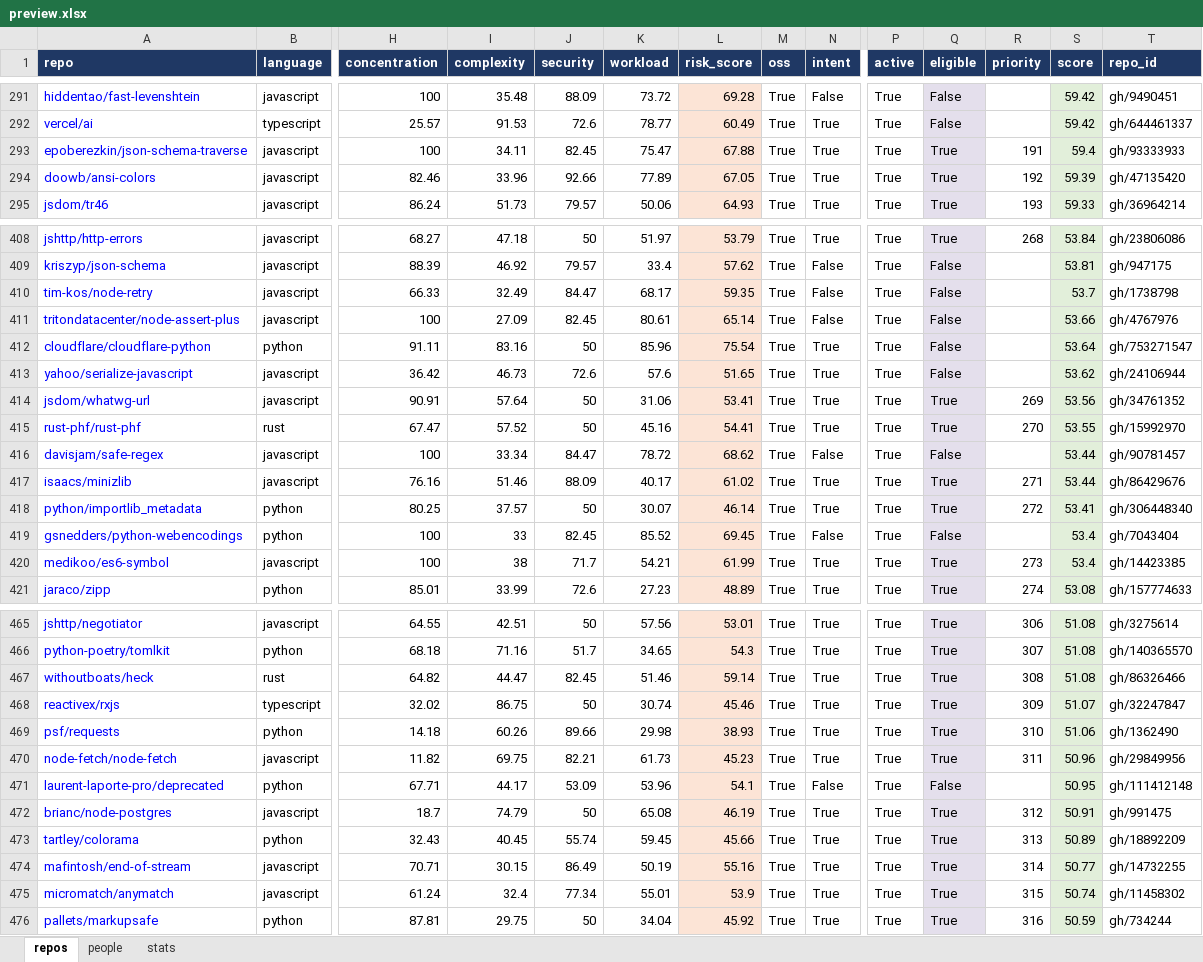
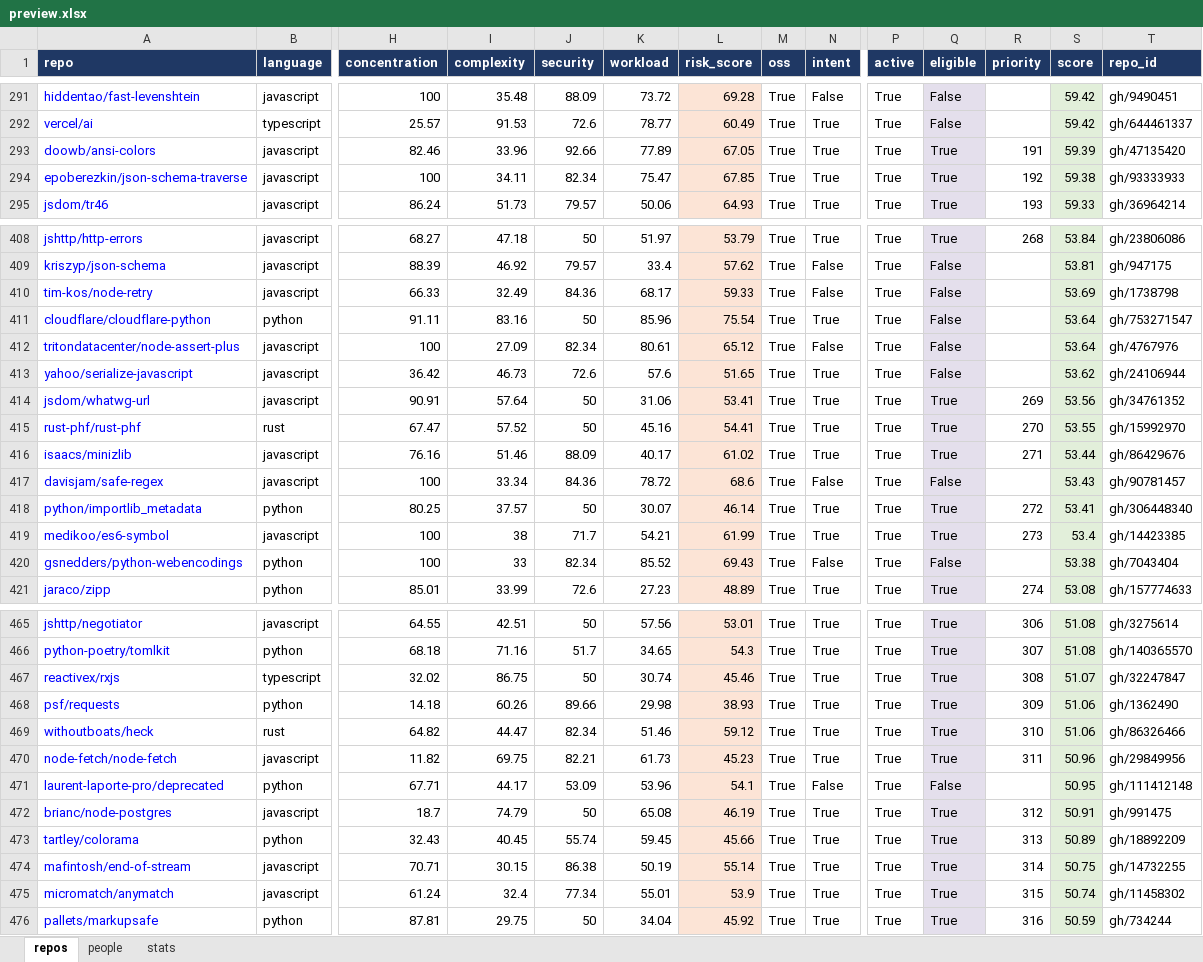
Before and after one commit to osendowment/model, an Excel workbook: data/preview/preview.xlsx, sheet repos, drawn as a sheet; only a part is shown, gaps mark what is left out; values as stored, in another font and other column widths than the file's, no borders; removed rows and columns are numbered as before the commit, all else as after; rows hold the shown columns only; the diff covers the shown part only; the diff names each change by its address in the sheet, - before the commit and + after, or states it on an @@ line.

```diff
--- a/data/preview/preview.xlsx (sheet repos)
+++ b/data/preview/preview.xlsx (sheet repos)
-row 293: epoberezkin/json-schema-traverse | javascript | 100 | 34.11 | 82.45 | 75.47 | 67.88 | True | True | True | True | 191 | 59.4 | gh/93333933
-R293 (priority): 192
+R293 (priority): 191
+row 294: epoberezkin/json-schema-traverse | javascript | 100 | 34.11 | 82.34 | 75.47 | 67.85 | True | True | True | True | 192 | 59.38 | gh/93333933
-J410 (security): 84.47
+J410 (security): 84.36
-L410 (risk_score): 59.35
+L410 (risk_score): 59.33
-S410 (score): 53.7
+S410 (score): 53.69
-row 411: tritondatacenter/node-assert-plus | javascript | 100 | 27.09 | 82.45 | 80.61 | 65.14 | True | False | True | False |  | 53.66 | gh/4767976
+row 412: tritondatacenter/node-assert-plus | javascript | 100 | 27.09 | 82.34 | 80.61 | 65.12 | True | False | True | False |  | 53.64 | gh/4767976
-row 416: davisjam/safe-regex | javascript | 100 | 33.34 | 84.47 | 78.72 | 68.62 | True | False | True | False |  | 53.44 | gh/90781457
+row 417: davisjam/safe-regex | javascript | 100 | 33.34 | 84.36 | 78.72 | 68.6 | True | False | True | False |  | 53.43 | gh/90781457
-row 419: gsnedders/python-webencodings | python | 100 | 33 | 82.45 | 85.52 | 69.45 | True | False | True | False |  | 53.4 | gh/7043404
+row 420: gsnedders/python-webencodings | python | 100 | 33 | 82.34 | 85.52 | 69.43 | True | False | True | False |  | 53.38 | gh/7043404
-row 467: withoutboats/heck | rust | 64.82 | 44.47 | 82.45 | 51.46 | 59.14 | True | True | True | True | 308 | 51.08 | gh/86326466
-R467 (priority): 309
+R467 (priority): 308
-R468 (priority): 310
+R468 (priority): 309
+row 469: withoutboats/heck | rust | 64.82 | 44.47 | 82.34 | 51.46 | 59.12 | True | True | True | True | 310 | 51.06 | gh/86326466
-J474 (security): 86.49
+J474 (security): 86.38
-L474 (risk_score): 55.16
+L474 (risk_score): 55.14
-S474 (score): 50.77
+S474 (score): 50.75
```
Also changed, not shown: 8 added rows, 8 removed rows and 160 edited cells elsewhere in this sheet, sheet stats, 31 other files.
